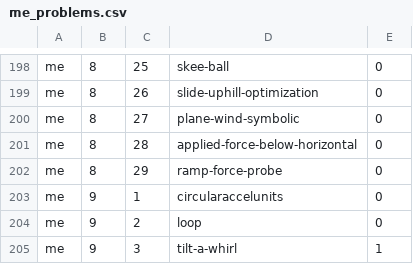
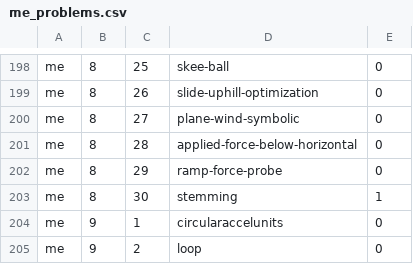
Before and after one commit to bkasel/lm, a CSV file: data/per_book/me_problems.csv, drawn as a sheet; only a part is shown, gaps mark what is left out; the shorter side is filled out with more unchanged rows; the diff names each change by its address in the sheet, - before the commit and + after, or states it on an @@ line.

```diff
--- a/data/per_book/me_problems.csv
+++ b/data/per_book/me_problems.csv
+row 203: me | 8 | 30 | stemming | 1
```
Also changed, not shown: data/per_book/problems_problems.csv, data/problems.csv, 8 other files.
